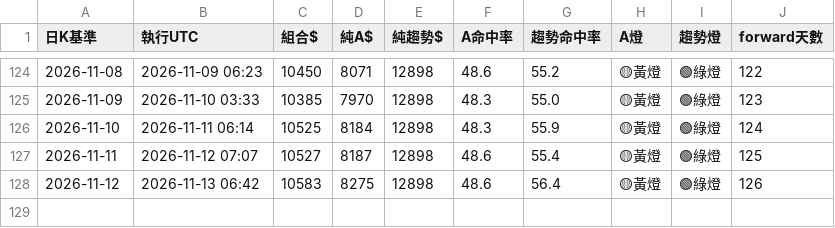
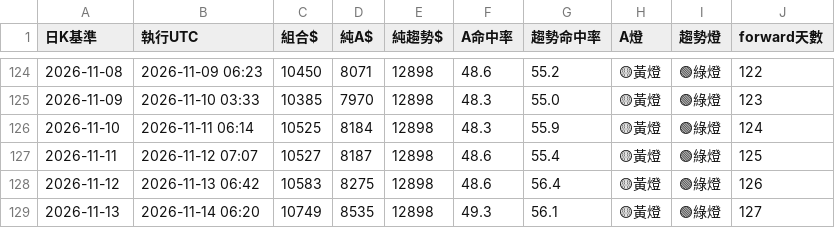
Before and after one commit to pidasin/crypto_combo_forward, a CSV file: combo_forward_log.csv, drawn as a sheet; only a part is shown, gaps mark what is left out.

```diff
--- a/combo_forward_log.csv
+++ b/combo_forward_log.csv
@@ -128 +128,2 @@
 2026-11-12,2026-11-13 06:42,10583,8275,12898,48.6,56.4,🟡黃燈,🟢綠燈,126
+2026-11-13,2026-11-14 06:20,10749,8535,12898,49.3,56.1,🟡黃燈,🟢綠燈,127
```
Also changed, not shown: bot_log.csv, orders_log.csv, 4 other files.
